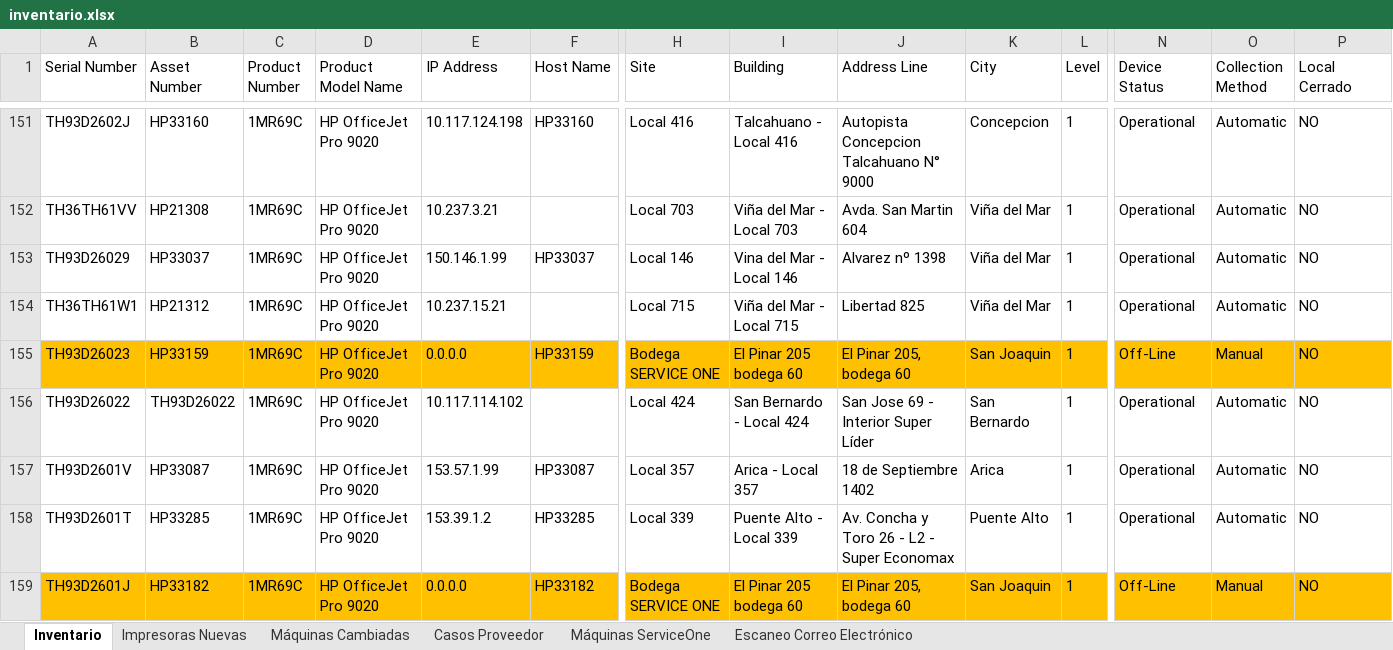
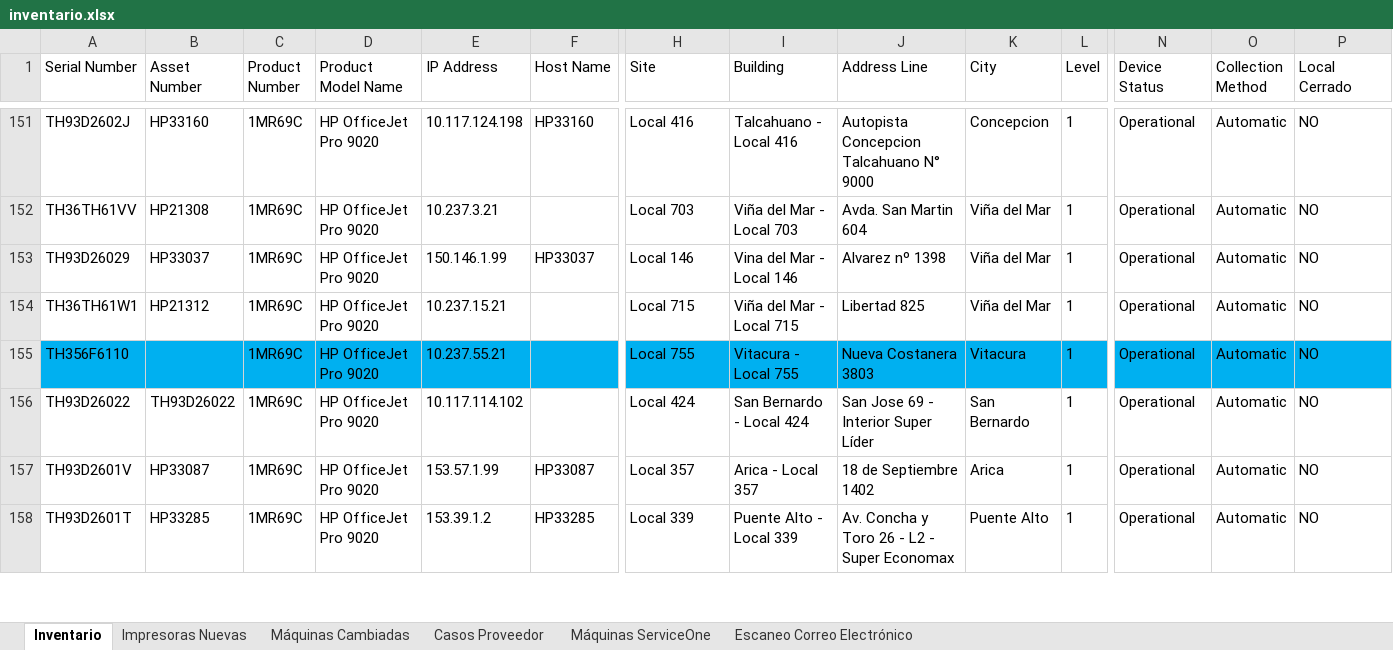
Before and after one commit to QuixoticAlter/Reportify, an Excel workbook: FASA/files/inventario.xlsx, sheet Inventario, drawn as a sheet; only a part is shown, gaps mark what is left out; values as stored, in another font and other column widths than the file's, no borders; conditional formats and table styles not drawn; removed rows and columns are numbered as before the commit, all else as after; rows hold the shown columns only; the diff covers the shown part only; the diff names each change by its address in the sheet, - before the commit and + after, or states it on an @@ line.

```diff
--- a/FASA/files/inventario.xlsx (sheet Inventario)
+++ b/FASA/files/inventario.xlsx (sheet Inventario)
-row 155: TH93D26023 | HP33159 | 1MR69C | HP OfficeJet Pro 9020 | 0.0.0.0 | HP33159 | Bodega SERVICE ONE | El Pinar 205 bodega 60 | El Pinar 205, bodega 60 | San Joaquin | 1 | Off-Line | Manual | NO
+row 155: TH356F6110 |  | 1MR69C | HP OfficeJet Pro 9020 | 10.237.55.21 |  | Local 755 | Vitacura - Local 755 | Nueva Costanera 3803 | Vitacura | 1 | Operational | Automatic | NO
-row 159: TH93D2601J | HP33182 | 1MR69C | HP OfficeJet Pro 9020 | 0.0.0.0 | HP33182 | Bodega SERVICE ONE | El Pinar 205 bodega 60 | El Pinar 205, bodega 60 | San Joaquin | 1 | Off-Line | Manual | NO
```
Also changed, not shown: 5 added rows, 4 removed rows, 1 edited cell and cell formats elsewhere in this sheet, sheet Impresoras Nuevas, sheet Máquinas Cambiadas, FASA/files/consumable_levels.xlsx, FASA/files/mda_export.xlsx, 11 other files.
